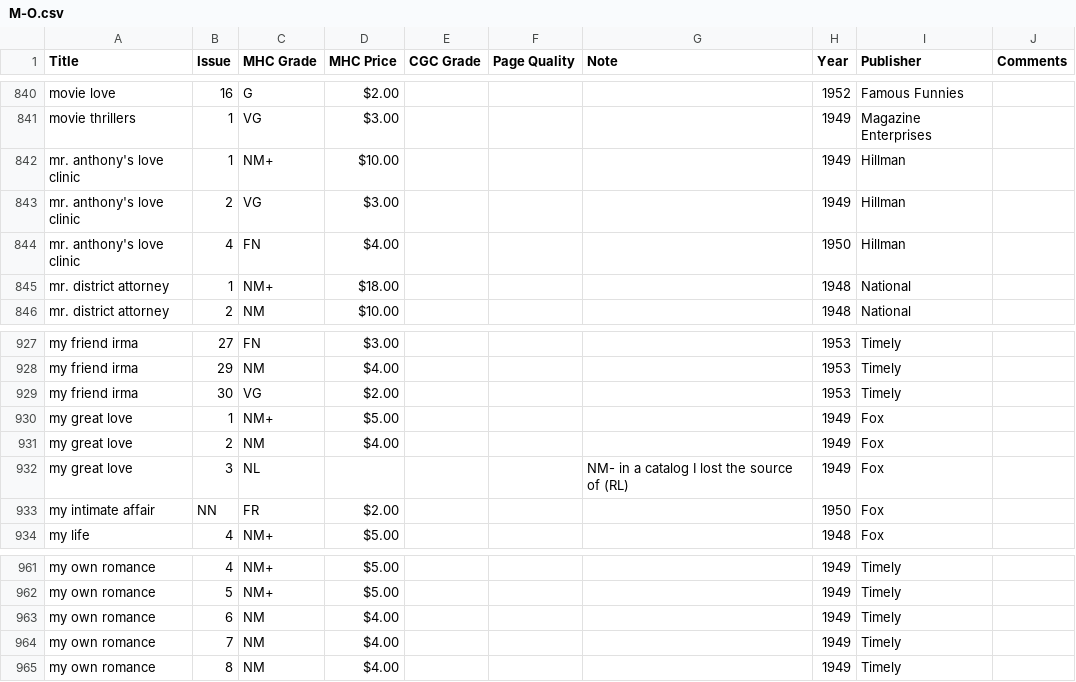
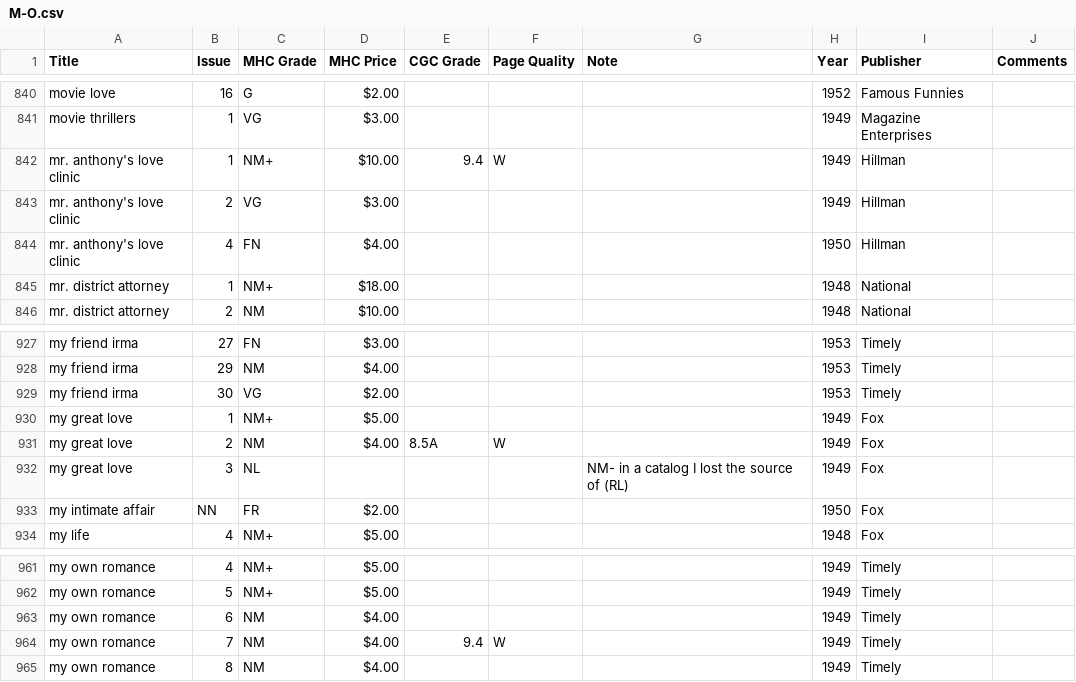
Before and after one commit to roblarsen/Edgar-Church-Collection-Data, a CSV file: src/M-O.csv, drawn as a sheet; only a part is shown, gaps mark what is left out.

```diff
--- a/src/M-O.csv
+++ b/src/M-O.csv
@@ -841,3 +841,3 @@ movie love,16,G,$2.00 ,,,,1952,Famous Funnies,
 movie thrillers,1,VG,$3.00 ,,,,1949,Magazine Enterprises,
-mr. anthony's love clinic,1,NM+,$10.00 ,,,,1949,Hillman,
+mr. anthony's love clinic,1,NM+,$10.00 ,9.4,W,,1949,Hillman,
 mr. anthony's love clinic,2,VG,$3.00 ,,,,1949,Hillman,
@@ -930,3 +930,3 @@ my friend irma,30,VG,$2.00 ,,,,1953,Timely,
 my great love,1,NM+,$5.00 ,,,,1949,Fox,
-my great love,2,NM,$4.00 ,,,,1949,Fox,
+my great love,2,NM,$4.00 ,8.5A,W,,1949,Fox,
 my great love,3,NL, ,,,NM- in a catalog I lost the source of (RL),1949,Fox,
@@ -963,3 +963,3 @@ my own romance,5,NM+,$5.00 ,,,,1949,Timely,
 my own romance,6,NM,$4.00 ,,,,1949,Timely,
-my own romance,7,NM,$4.00 ,,,,1949,Timely,
+my own romance,7,NM,$4.00 ,9.4,W,,1949,Timely,
 my own romance,8,NM,$4.00 ,,,,1949,Timely,
```
Also changed, not shown: src/A-C.csv, src/D-F.csv, 8 other files.
